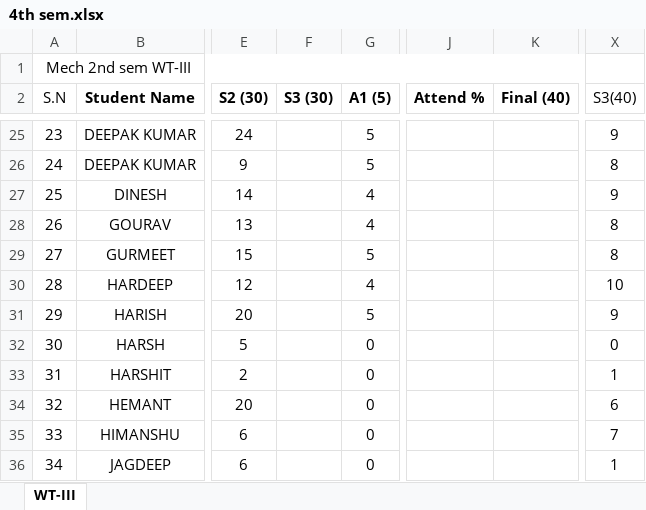
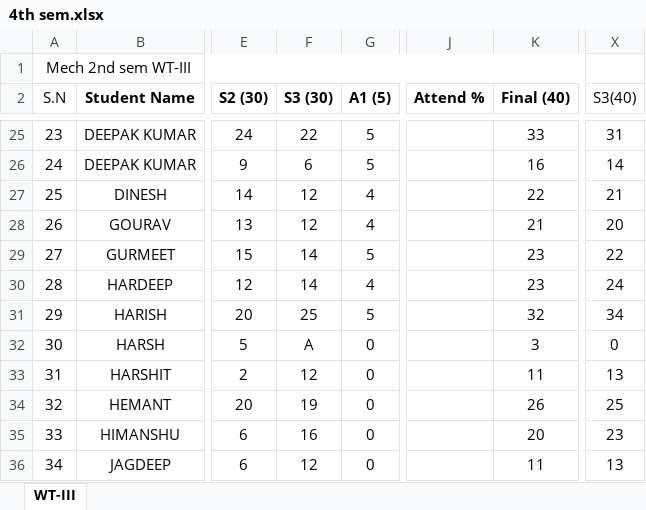
Before and after one commit to mechanicalcodingthunder/MechanicalCodingThunder.github.io, an Excel workbook: static/Upload/4th sem.xlsx, sheet WT-III, drawn as a sheet; only a part is shown, gaps mark what is left out; values as stored, in another font and other column widths than the file's, no borders; conditional formats not drawn; the diff covers the shown part only; the diff names each change by its address in the sheet, - before the commit and + after, or states it on an @@ line.

```diff
--- a/static/Upload/4th sem.xlsx (sheet WT-III)
+++ b/static/Upload/4th sem.xlsx (sheet WT-III)
-F25 (S3 (30)): (empty)
+F25 (S3 (30)): 22
-K25 (Final (40)): (empty)
+K25 (Final (40)): 33
-X25 (S3(40)): 9
+X25 (S3(40)): 31
-F26 (S3 (30)): (empty)
+F26 (S3 (30)): 6
-K26 (Final (40)): (empty)
+K26 (Final (40)): 16
-X26 (S3(40)): 8
+X26 (S3(40)): 14
-F27:F28 (S3 (30)): (empty)
+F27:F28 (S3 (30)): 12
-K27 (Final (40)): (empty)
+K27 (Final (40)): 22
-X27 (S3(40)): 9
+X27 (S3(40)): 21
-K28 (Final (40)): (empty)
+K28 (Final (40)): 21
-X28 (S3(40)): 8
+X28 (S3(40)): 20
-F29:F30 (S3 (30)): (empty)
+F29:F30 (S3 (30)): 14
-K29:K30 (Final (40)): (empty)
+K29:K30 (Final (40)): 23
-X29 (S3(40)): 8
+X29 (S3(40)): 22
-X30 (S3(40)): 10
+X30 (S3(40)): 24
-F31 (S3 (30)): (empty)
+F31 (S3 (30)): 25
-K31 (Final (40)): (empty)
+K31 (Final (40)): 32
-X31 (S3(40)): 9
+X31 (S3(40)): 34
-F32 (S3 (30)): (empty)
+F32 (S3 (30)): A
-K32 (Final (40)): (empty)
+K32 (Final (40)): 3
-F33 (S3 (30)): (empty)
+F33 (S3 (30)): 12
-K33 (Final (40)): (empty)
+K33 (Final (40)): 11
-X33 (S3(40)): 1
+X33 (S3(40)): 13
-F34 (S3 (30)): (empty)
+F34 (S3 (30)): 19
-K34 (Final (40)): (empty)
+K34 (Final (40)): 26
-X34 (S3(40)): 6
+X34 (S3(40)): 25
-F35 (S3 (30)): (empty)
+F35 (S3 (30)): 16
-K35 (Final (40)): (empty)
+K35 (Final (40)): 20
-X35 (S3(40)): 7
+X35 (S3(40)): 23
-F36 (S3 (30)): (empty)
+F36 (S3 (30)): 12
-K36 (Final (40)): (empty)
+K36 (Final (40)): 11
-X36 (S3(40)): 1
+X36 (S3(40)): 13
```
Also changed, not shown: 339 edited cells elsewhere in this sheet.
